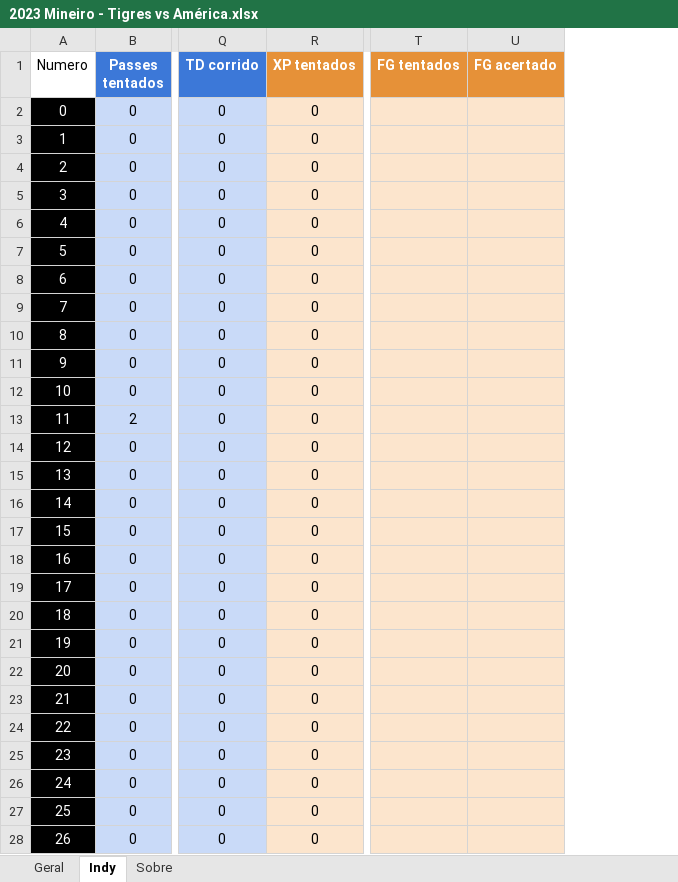
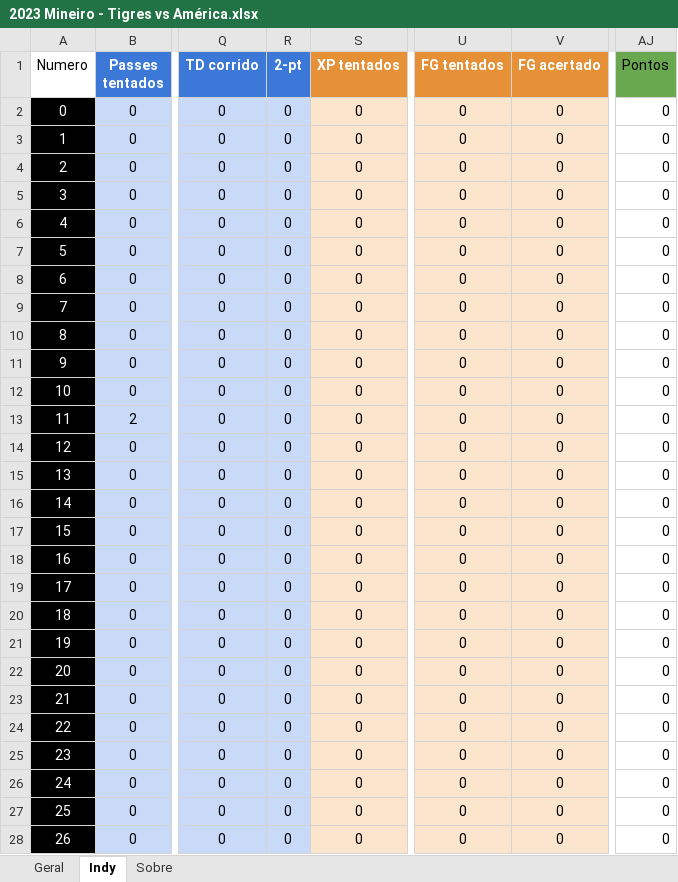
Before and after one commit to viniciusvasconcelos9/statsTigres, an Excel workbook: dados/Jogos XLSX/2023 Mineiro - Tigres vs América.xlsx, sheet Indy, drawn as a sheet; only a part is shown, gaps mark what is left out; values as stored, in another font and other column widths than the file's, no borders; addresses are those after the commit; the diff covers the shown part only; the diff names each change by its address in the sheet, - before the commit and + after, or states it on an @@ line.

```diff
--- a/dados/Jogos XLSX/2023 Mineiro - Tigres vs América.xlsx (sheet Indy)
+++ b/dados/Jogos XLSX/2023 Mineiro - Tigres vs América.xlsx (sheet Indy)
+column R (2-pt), rows 2-28: all 0
+column AJ (Pontos), rows 2-28: all 0
-U2:U28 (FG tentados): (empty)
+U2:U28 (FG tentados): 0
-V2:V28 (FG acertado): (empty)
+V2:V28 (FG acertado): 0
```
Also changed, not shown: 146 edited cells elsewhere in this sheet, dados/Jogos XLSX/2023 CBFA - Capitains vs Tigres.xlsx, dados/Jogos XLSX/2023 CBFA - Oilers vs Tigres.xlsx, 6 other files.
